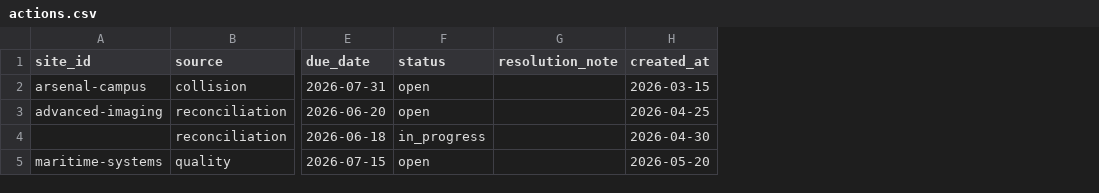
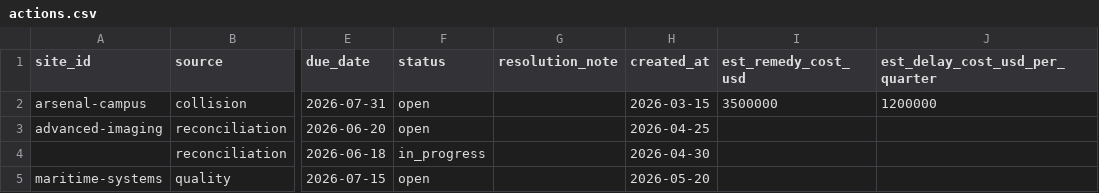
Before and after one commit to AndrewC0926/facilities-intelligence-platform, a CSV file: seeds/actions.csv, drawn as a sheet; only a part is shown, gaps mark what is left out; the diff names each change by its address in the sheet, - before the commit and + after, or states it on an @@ line.

```diff
--- a/seeds/actions.csv
+++ b/seeds/actions.csv
+column I (est_remedy_cost_usd), row 2: 3500000
+column J (est_delay_cost_usd_per_quarter), row 2: 1200000
```
Also changed, not shown: 24 other files.
